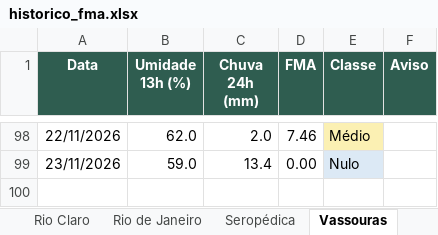
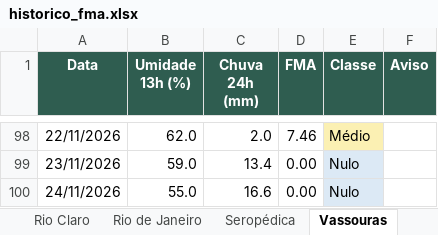
Before and after one commit to kovalsykib/painel-fma, an Excel workbook: docs/historico_fma.xlsx, sheet Vassouras, drawn as a sheet; only a part is shown, gaps mark what is left out; values as stored, in another font and other column widths than the file's, no borders; the diff names each change by its address in the sheet, - before the commit and + after, or states it on an @@ line.

```diff
--- a/docs/historico_fma.xlsx (sheet Vassouras)
+++ b/docs/historico_fma.xlsx (sheet Vassouras)
+row 100: 24/11/2026 | 55.0 | 16.6 | 0.00 | Nulo
```
Also changed, not shown: sheet Mangaratiba, sheet Rio de Janeiro, sheet Piraí, sheet Rio Claro, sheet Engenheiro Paulo de Frontin, sheet Mendes, 9 more sheets, 33 other files.
